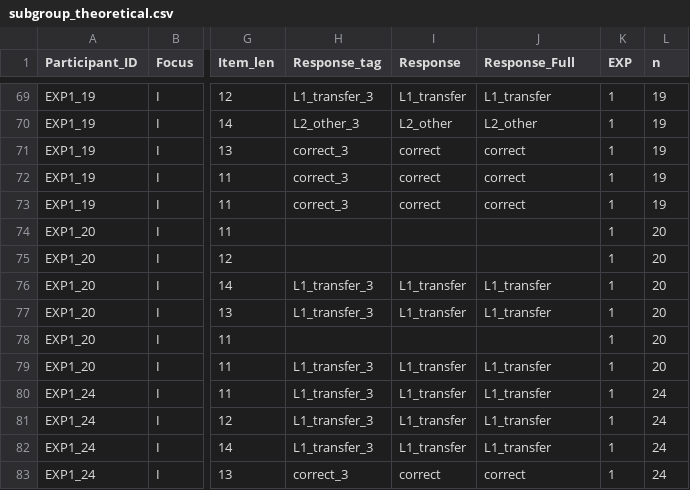
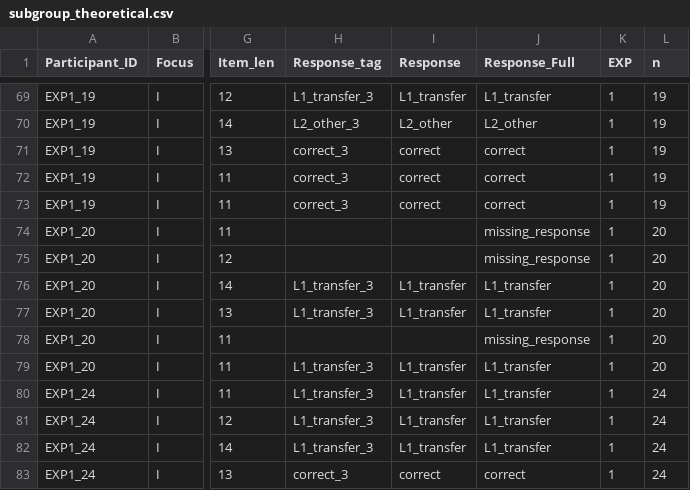
Before and after one commit to RoSoMu/counterfactual-desiderative-processing, a CSV file: data/processed/subgroup_theoretical.csv, drawn as a sheet; only a part is shown, gaps mark what is left out; the diff names each change by its address in the sheet, - before the commit and + after, or states it on an @@ line.

Commit message:
data update and further model analysis

```diff
--- a/data/processed/subgroup_theoretical.csv
+++ b/data/processed/subgroup_theoretical.csv
-J74:J75 (Response_Full): (empty)
+J74:J75 (Response_Full): missing_response
-J78 (Response_Full): (empty)
+J78 (Response_Full): missing_response
```
Also changed, not shown: 3 other files.
